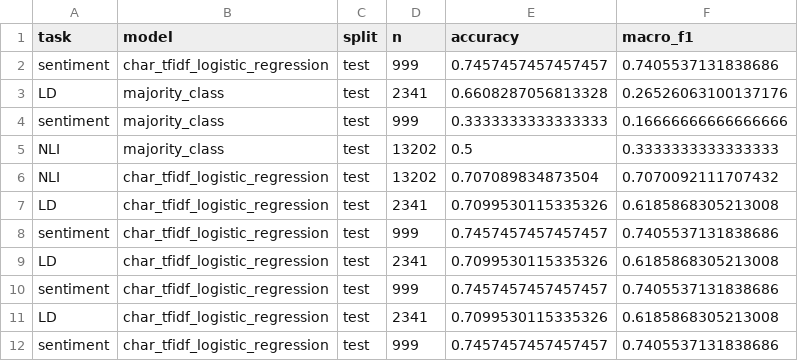
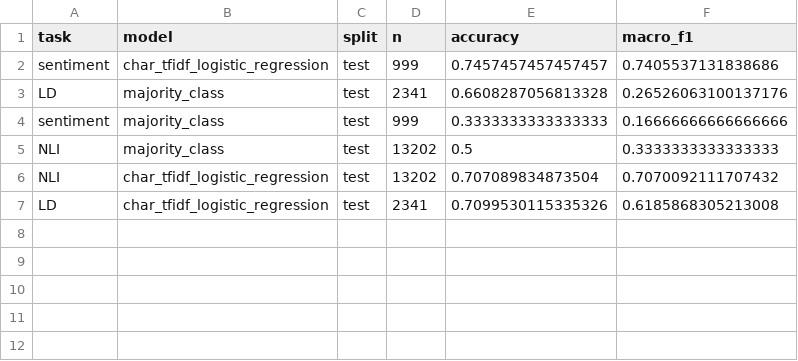
Before and after one commit to babytara/csci3052u-cantonlu, a CSV file: results/baselines.csv, drawn as a sheet; the diff names each change by its address in the sheet, - before the commit and + after, or states it on an @@ line.

Commit message:
Remove duplicate rows from baselines.csv
Removed duplicate entries for LD and sentiment in the baselines CSV.

```diff
--- a/results/baselines.csv
+++ b/results/baselines.csv
-row 8: sentiment | char_tfidf_logistic_regression | test | 999 | 0.7457457457457457 | 0.7405537131838686
-row 9: LD | char_tfidf_logistic_regression | test | 2341 | 0.7099530115335326 | 0.6185868305213008
-row 10: sentiment | char_tfidf_logistic_regression | test | 999 | 0.7457457457457457 | 0.7405537131838686
-row 11: LD | char_tfidf_logistic_regression | test | 2341 | 0.7099530115335326 | 0.6185868305213008
-row 12: sentiment | char_tfidf_logistic_regression | test | 999 | 0.7457457457457457 | 0.7405537131838686
```
